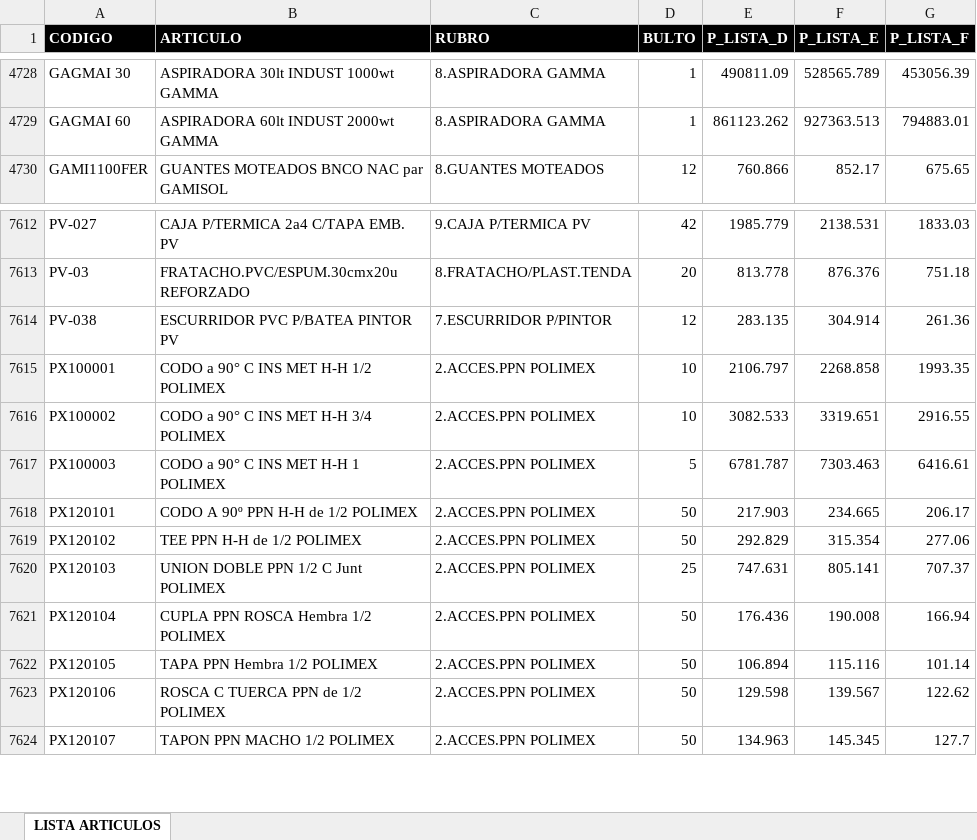
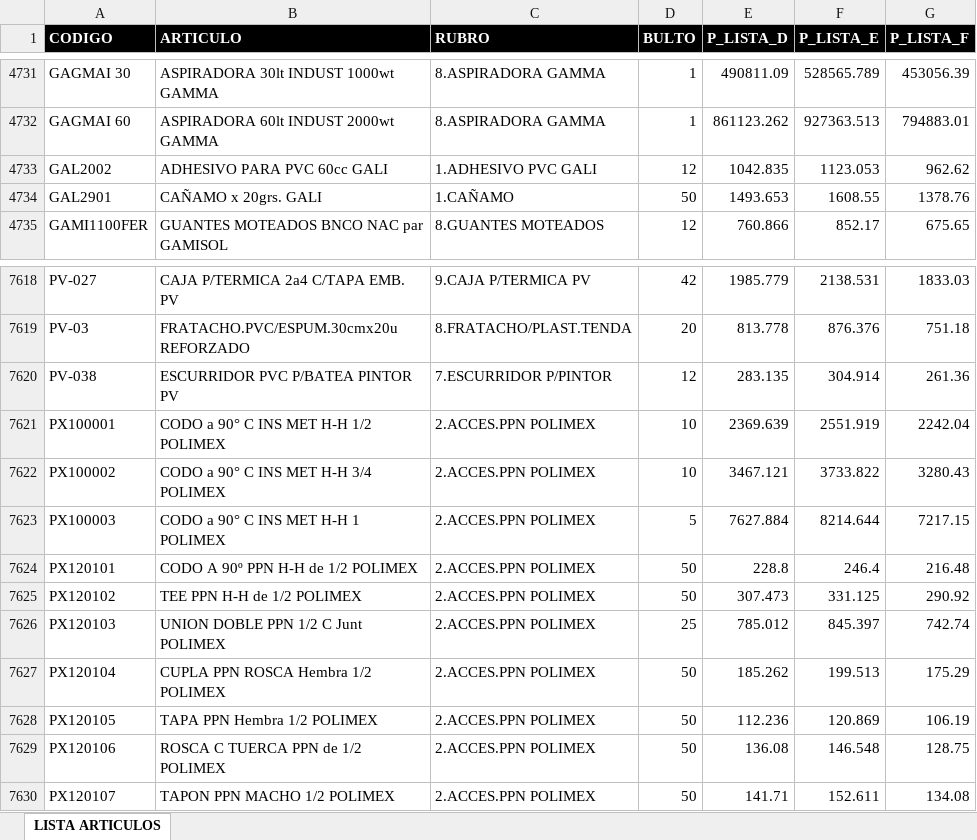
Before and after one commit to ferremax-cat/pinterest-f, an Excel workbook: excel/PRODUCTOS.xlsx, sheet LISTA ARTICULOS, drawn as a sheet; only a part is shown, gaps mark what is left out; values as stored, in another font and other column widths than the file's, no borders; table styles not drawn; addresses are those after the commit; the diff covers the shown part only; the diff names each change by its address in the sheet, - before the commit and + after, or states it on an @@ line.

```diff
--- a/excel/PRODUCTOS.xlsx (sheet LISTA ARTICULOS)
+++ b/excel/PRODUCTOS.xlsx (sheet LISTA ARTICULOS)
+row 4733: GAL2002 | ADHESIVO PARA PVC 60cc GALI | 1.ADHESIVO PVC GALI | 12 | 1042.835 | 1123.053 | 962.62
+row 4734: GAL2901 | CAÑAMO x 20grs. GALI | 1.CAÑAMO | 50 | 1493.653 | 1608.55 | 1378.76
-E7621 (P_LISTA_D): 2106.797
+E7621 (P_LISTA_D): 2369.639
-F7621 (P_LISTA_E): 2268.858
+F7621 (P_LISTA_E): 2551.919
-G7621 (P_LISTA_F): 1993.35
+G7621 (P_LISTA_F): 2242.04
-E7622 (P_LISTA_D): 3082.533
+E7622 (P_LISTA_D): 3467.121
-F7622 (P_LISTA_E): 3319.651
+F7622 (P_LISTA_E): 3733.822
-G7622 (P_LISTA_F): 2916.55
+G7622 (P_LISTA_F): 3280.43
-E7623 (P_LISTA_D): 6781.787
+E7623 (P_LISTA_D): 7627.884
-F7623 (P_LISTA_E): 7303.463
+F7623 (P_LISTA_E): 8214.644
-G7623 (P_LISTA_F): 6416.61
+G7623 (P_LISTA_F): 7217.15
-E7624 (P_LISTA_D): 217.903
+E7624 (P_LISTA_D): 228.8
-F7624 (P_LISTA_E): 234.665
+F7624 (P_LISTA_E): 246.4
-G7624 (P_LISTA_F): 206.17
+G7624 (P_LISTA_F): 216.48
-E7625 (P_LISTA_D): 292.829
+E7625 (P_LISTA_D): 307.473
-F7625 (P_LISTA_E): 315.354
+F7625 (P_LISTA_E): 331.125
-G7625 (P_LISTA_F): 277.06
+G7625 (P_LISTA_F): 290.92
-E7626 (P_LISTA_D): 747.631
+E7626 (P_LISTA_D): 785.012
-F7626 (P_LISTA_E): 805.141
+F7626 (P_LISTA_E): 845.397
-G7626 (P_LISTA_F): 707.37
+G7626 (P_LISTA_F): 742.74
-E7627 (P_LISTA_D): 176.436
+E7627 (P_LISTA_D): 185.262
-F7627 (P_LISTA_E): 190.008
+F7627 (P_LISTA_E): 199.513
-G7627 (P_LISTA_F): 166.94
+G7627 (P_LISTA_F): 175.29
-E7628 (P_LISTA_D): 106.894
+E7628 (P_LISTA_D): 112.236
-F7628 (P_LISTA_E): 115.116
+F7628 (P_LISTA_E): 120.869
-G7628 (P_LISTA_F): 101.14
+G7628 (P_LISTA_F): 106.19
-E7629 (P_LISTA_D): 129.598
+E7629 (P_LISTA_D): 136.08
-F7629 (P_LISTA_E): 139.567
+F7629 (P_LISTA_E): 146.548
-G7629 (P_LISTA_F): 122.62
+G7629 (P_LISTA_F): 128.75
-E7630 (P_LISTA_D): 134.963
+E7630 (P_LISTA_D): 141.71
-F7630 (P_LISTA_E): 145.345
+F7630 (P_LISTA_E): 152.611
-G7630 (P_LISTA_F): 127.7
+G7630 (P_LISTA_F): 134.08
```
Also changed, not shown: 7 added rows, 2 removed rows and 1849 edited cells elsewhere in this sheet, excel/CLIENTES_PERMISOS.xlsx, excel/GRUPOS_CLIENTES.xlsx, 10 other files.
